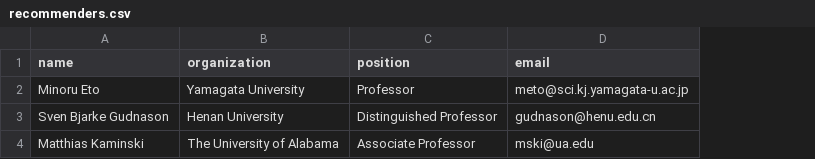
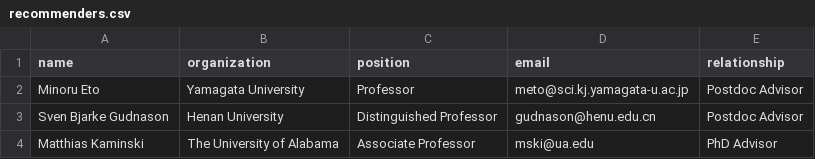
Before and after one commit to inokawazu/brand-me-docs, a CSV file: data/recommenders.csv, drawn as a sheet; the diff names each change by its address in the sheet, - before the commit and + after, or states it on an @@ line.

Commit message:
added relationship to recommenders

```diff
--- a/data/recommenders.csv
+++ b/data/recommenders.csv
+column E (relationship), rows 2-4: Postdoc Advisor | Postdoc Advisor | PhD Advisor
```
Also changed, not shown: 1 other file.
